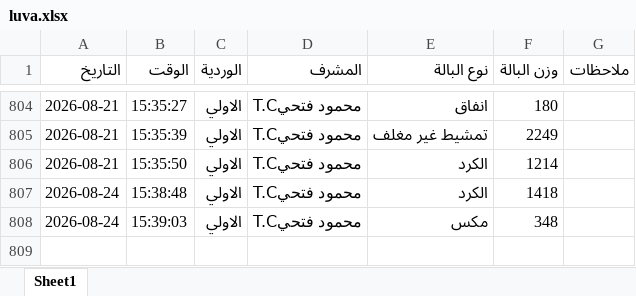
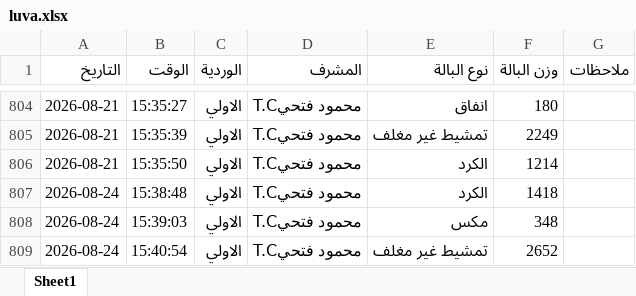
Before and after one commit to mahmedabdallh123/BELYARN, an Excel workbook: luva.xlsx, sheet Sheet1, drawn as a sheet; only a part is shown, gaps mark what is left out; values as stored, in another font and other column widths than the file's, no borders; the diff names each change by its address in the sheet, - before the commit and + after, or states it on an @@ line.

Commit message:
إدخال جديد

```diff
--- a/luva.xlsx (sheet Sheet1)
+++ b/luva.xlsx (sheet Sheet1)
+row 809: 2026-08-24 | 15:40:54 | الاولي | محمود فتحيT.C | تمشيط غير مغلف | 2652
```
